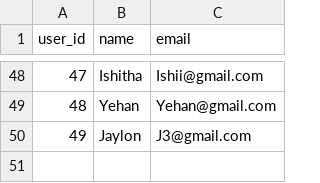
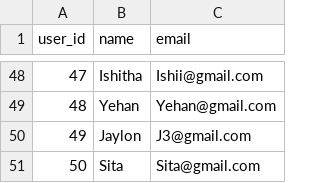
Before and after one commit to methasha20250805/game, a CSV file: users.csv, drawn as a sheet; only a part is shown, gaps mark what is left out; the diff names each change by its address in the sheet, - before the commit and + after, or states it on an @@ line.

Commit message:
testing

```diff
--- a/users.csv
+++ b/users.csv
+row 51: 50 | Sita | Sita@gmail.com
```
